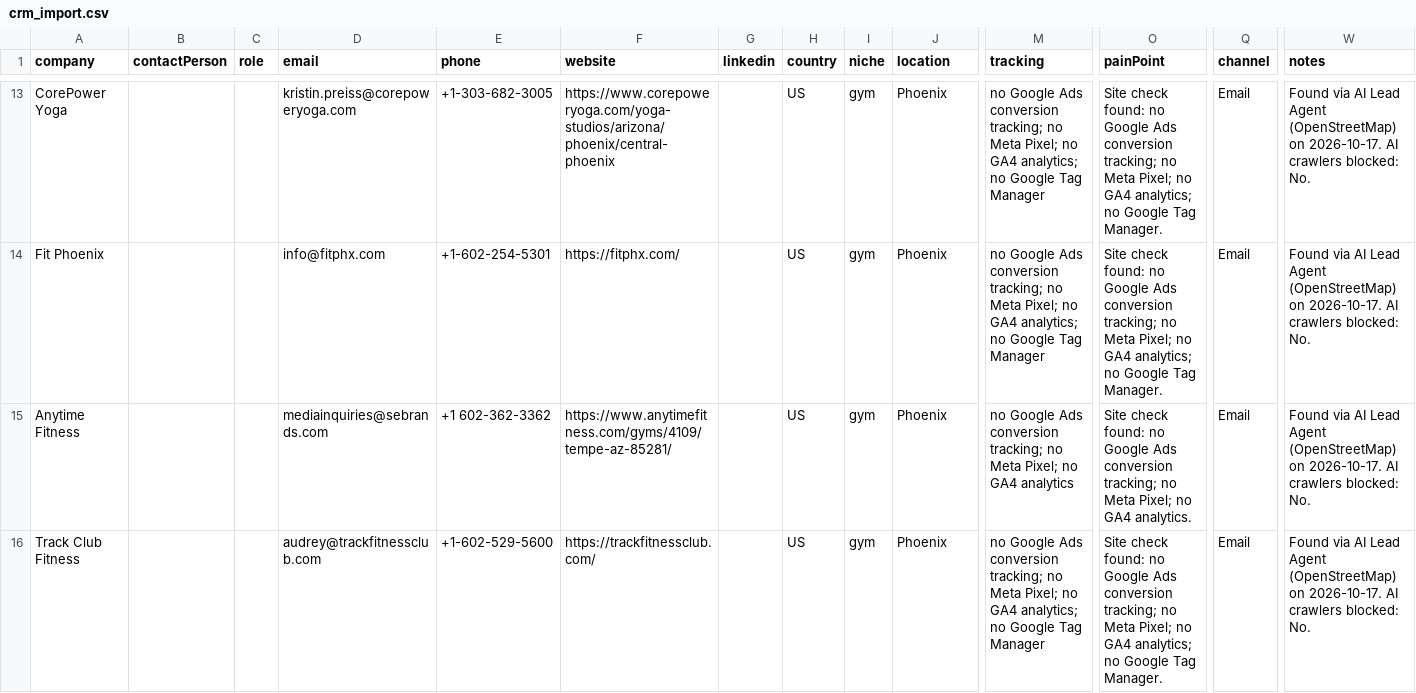
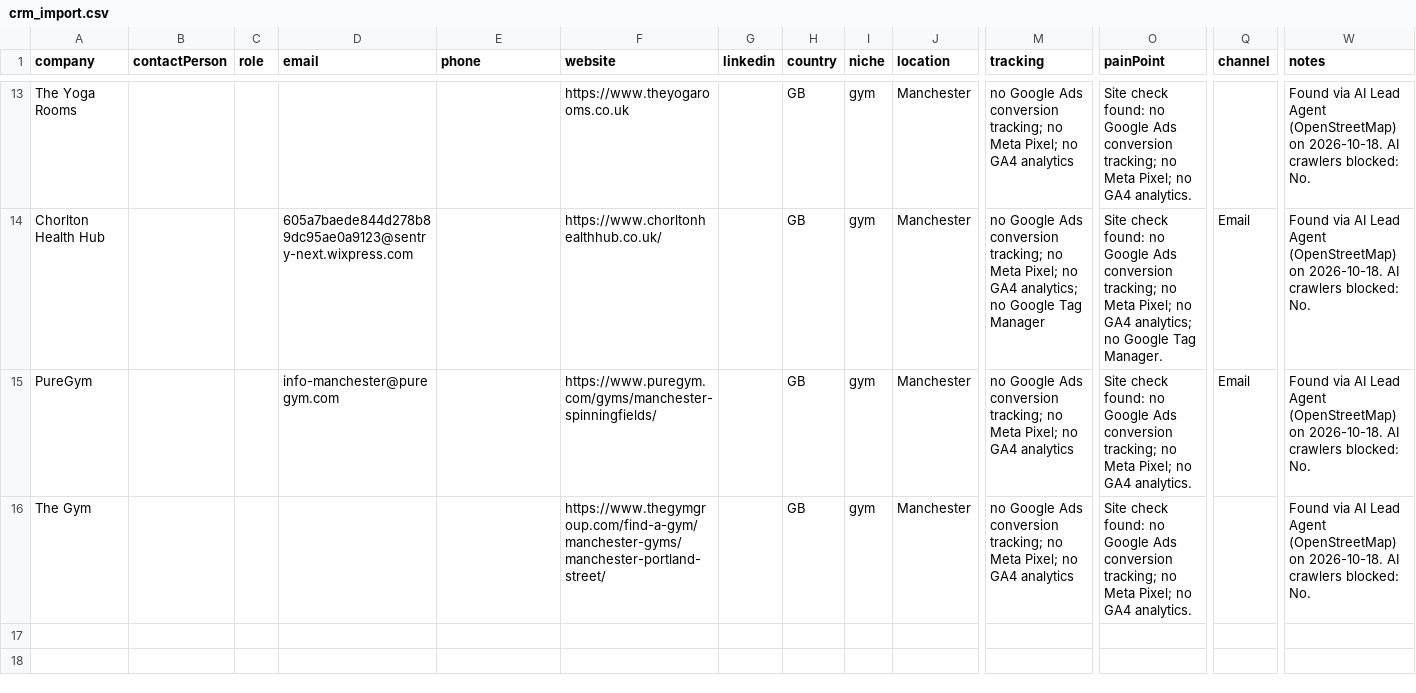
Before and after one commit to israrahmadengr-blip/israragent, a CSV file: data/crm_import.csv, drawn as a sheet; only a part is shown, gaps mark what is left out; the diff covers the shown part only; the diff names each change by its address in the sheet, - before the commit and + after, or states it on an @@ line.

```diff
--- a/data/crm_import.csv
+++ b/data/crm_import.csv
-A13 (company): CorePower Yoga
+A13 (company): The Yoga Rooms
-D13 (email): kristin.preiss@corepoweryoga.com
+D13 (email): (empty)
-E13 (phone): +1-303-682-3005
+E13 (phone): (empty)
-F13 (website): https://www.corepoweryoga.com/yoga-studios/arizona/phoenix/central-phoenix
+F13 (website): https://www.theyogarooms.co.uk
-H13:H16 (country): US
+H13:H16 (country): GB
-J13:J16 (location): Phoenix
+J13:J16 (location): Manchester
-M13 (tracking): …no GA4 analytics; no Google Tag Manager
+M13 (tracking): …no GA4 analytics
-O13 (painPoint): …no GA4 analytics; no Google Tag Manager.
+O13 (painPoint): …no GA4 analytics.
-Q13 (channel): Email
+Q13 (channel): (empty)
-W13:W16 (notes): …(OpenStreetMap) on 2026-10-17. AI crawlers…
+W13:W16 (notes): …(OpenStreetMap) on 2026-10-18. AI crawlers…
-A14 (company): Fit Phoenix
+A14 (company): Chorlton Health Hub
-D14 (email): info@fitphx.com
+D14 (email): 605a7baede844d278b89dc95ae0a9123@sentry-next.wixpress.com
-E14 (phone): +1-602-254-5301
+E14 (phone): (empty)
-F14 (website): https://fitphx.com/
+F14 (website): https://www.chorltonhealthhub.co.uk/
-A15 (company): Anytime Fitness
+A15 (company): PureGym
-D15 (email): mediainquiries@sebrands.com
+D15 (email): info-manchester@puregym.com
-E15 (phone): +1 602-362-3362
+E15 (phone): (empty)
-F15 (website): https://www.anytimefitness.com/gyms/4109/tempe-az-85281/
+F15 (website): https://www.puregym.com/gyms/manchester-spinningfields/
-A16 (company): Track Club Fitness
+A16 (company): The Gym
-D16 (email): audrey@trackfitnessclub.com
+D16 (email): (empty)
-E16 (phone): +1-602-529-5600
+E16 (phone): (empty)
-F16 (website): https://trackfitnessclub.com/
+F16 (website): https://www.thegymgroup.com/find-a-gym/manchester-gyms/manchester-portland-street/
-M16 (tracking): …no GA4 analytics; no Google Tag Manager
+M16 (tracking): …no GA4 analytics
-O16 (painPoint): …no GA4 analytics; no Google Tag Manager.
+O16 (painPoint): …no GA4 analytics.
-Q16 (channel): Email
+Q16 (channel): (empty)
```
Also changed, not shown: 3 added rows, 3 removed rows and 61 edited cells elsewhere in this file, 1 other file.
